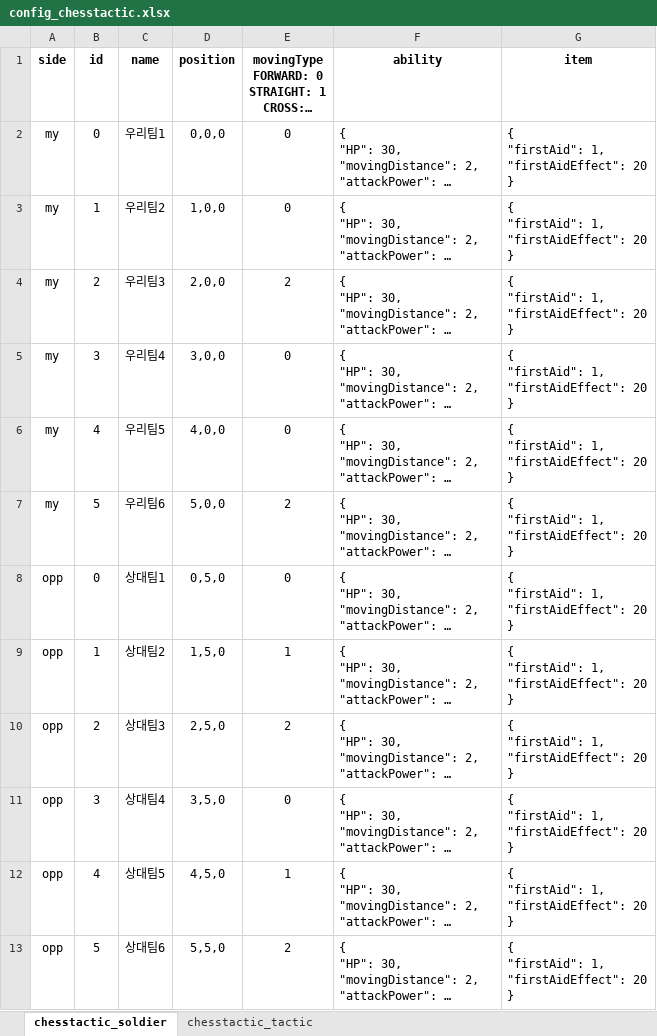
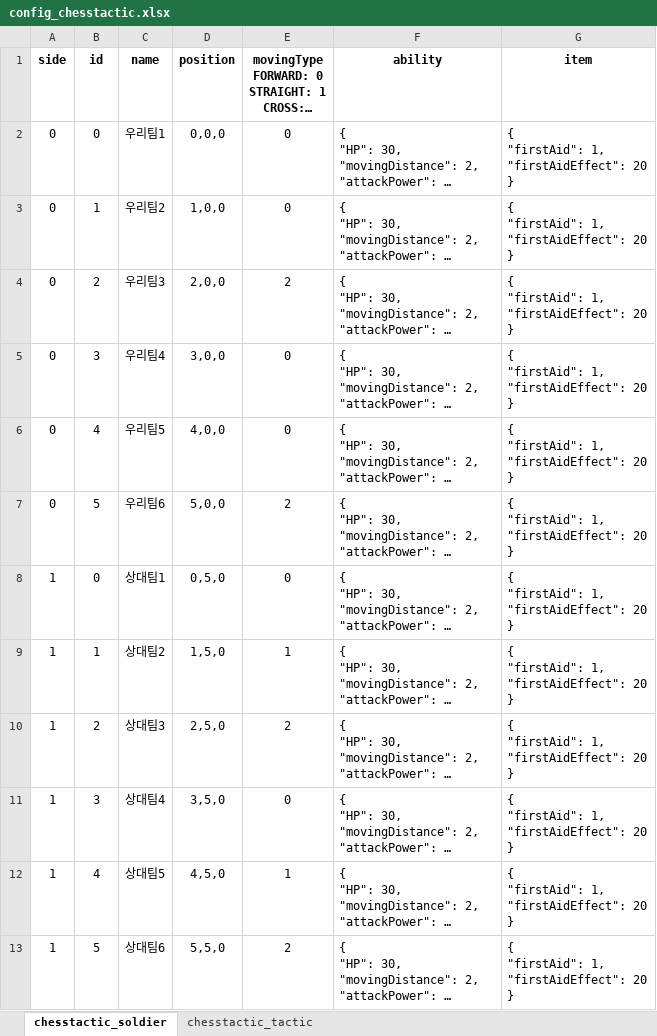
Before and after one commit to teetotal/AI, an Excel workbook: config_gen/config_chesstactic.xlsx, sheet chesstactic_soldier, drawn as a sheet; long unchanged cells end in …; values as stored, in another font and other column widths than the file's, no borders; the diff names each change by its address in the sheet, - before the commit and + after, or states it on an @@ line.

```diff
--- a/config_gen/config_chesstactic.xlsx (sheet chesstactic_soldier)
+++ b/config_gen/config_chesstactic.xlsx (sheet chesstactic_soldier)
-A2:A7 (side): my
+A2:A7 (side): 0
-A8:A13 (side): opp
+A8:A13 (side): 1
```
Also changed, not shown: sheet chesstactic_tactic, 9 other files.
